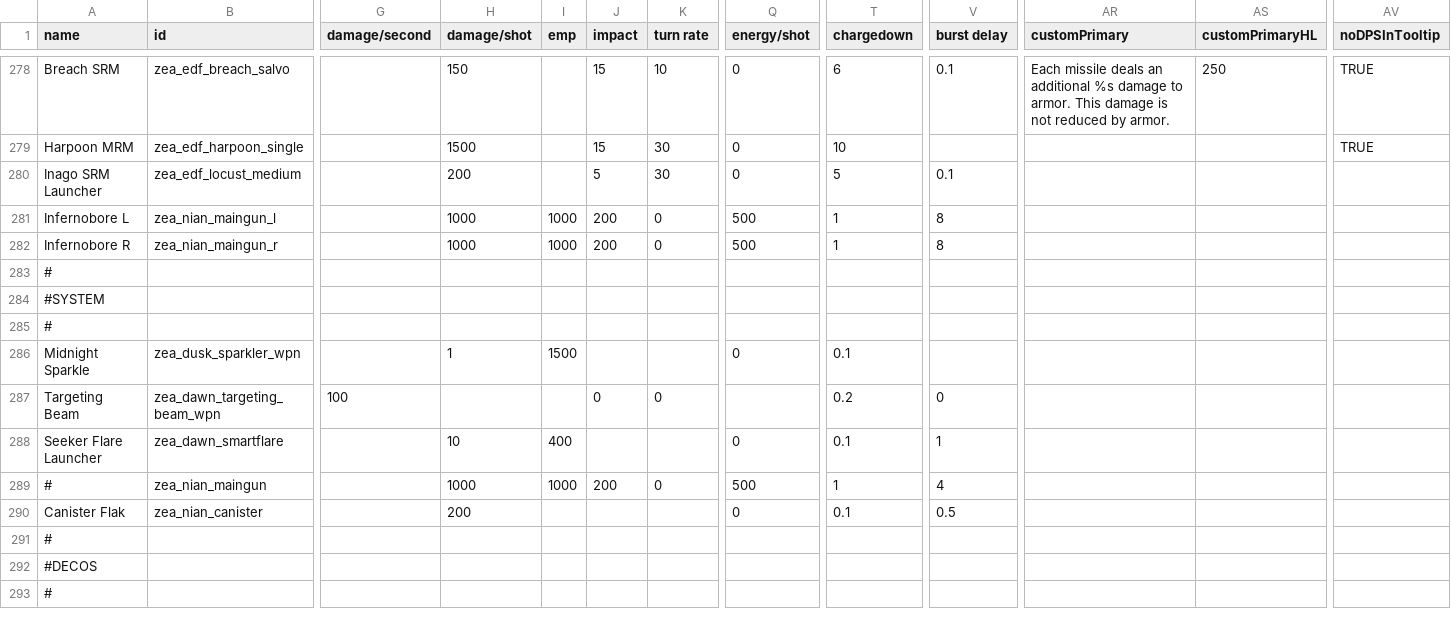
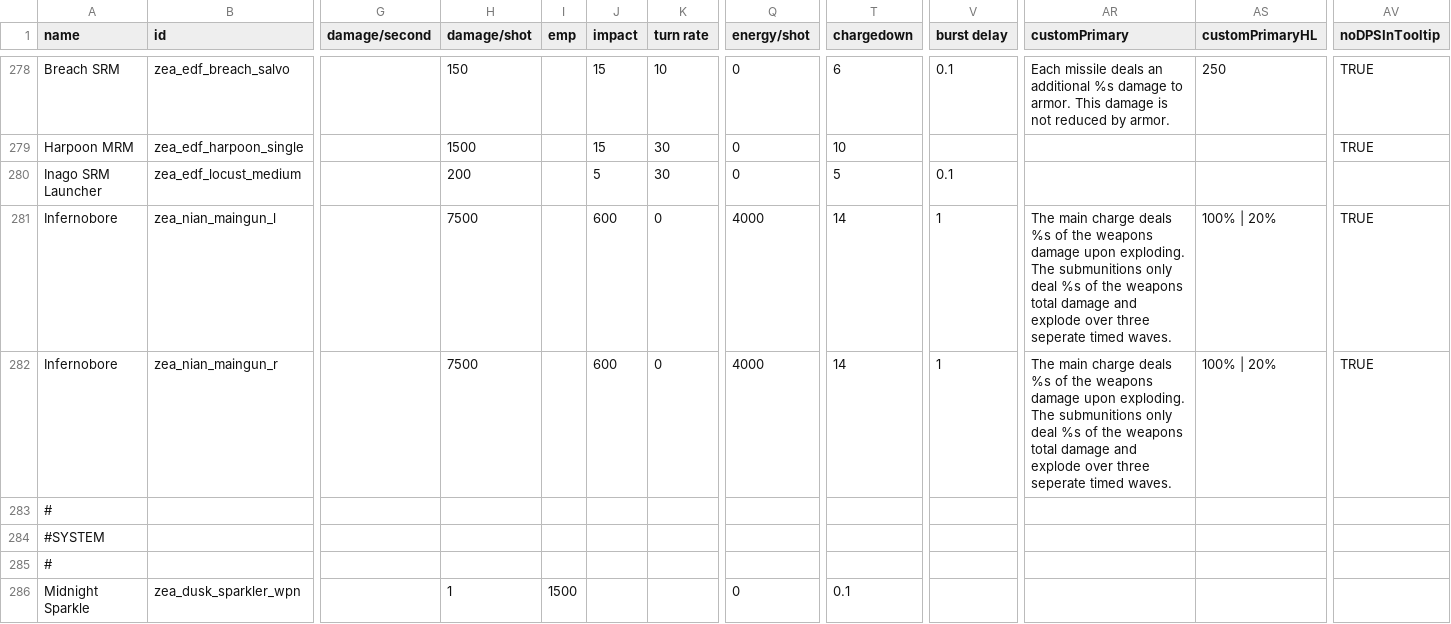
Before and after one commit to Dal-041/Knights_of_Ludd, a CSV file: data/weapons/weapon_data.csv, drawn as a sheet; only a part is shown, gaps mark what is left out; the shorter side is filled out with more unchanged rows; the diff names each change by its address in the sheet, - before the commit and + after, or states it on an @@ line.

```diff
--- a/data/weapons/weapon_data.csv
+++ b/data/weapons/weapon_data.csv
-A281 (name): Infernobore L
+A281 (name): Infernobore
-H281:H282 (damage/shot): 1000
+H281:H282 (damage/shot): 7500
-I281:I282 (emp): 1000
+I281:I282 (emp): (empty)
-J281:J282 (impact): 200
+J281:J282 (impact): 600
-Q281:Q282 (energy/shot): 500
+Q281:Q282 (energy/shot): 4000
-T281:T282 (chargedown): 1
+T281:T282 (chargedown): 14
-V281:V282 (burst delay): 8
+V281:V282 (burst delay): 1
-AR281:AR282 (customPrimary): (empty)
+AR281:AR282 (customPrimary): The main charge deals %s of the weapons damage upon exploding. The submunitions only deal %s of the weapons total damage and explode over three seperate timed waves.
-AS281:AS282 (customPrimaryHL): (empty)
+AS281:AS282 (customPrimaryHL): 100% | 20%
-AV281:AV282 (noDPSInTooltip): (empty)
+AV281:AV282 (noDPSInTooltip): TRUE
-A282 (name): Infernobore R
+A282 (name): Infernobore
```
Also changed, not shown: data/strings/descriptions.csv, 6 other files.
